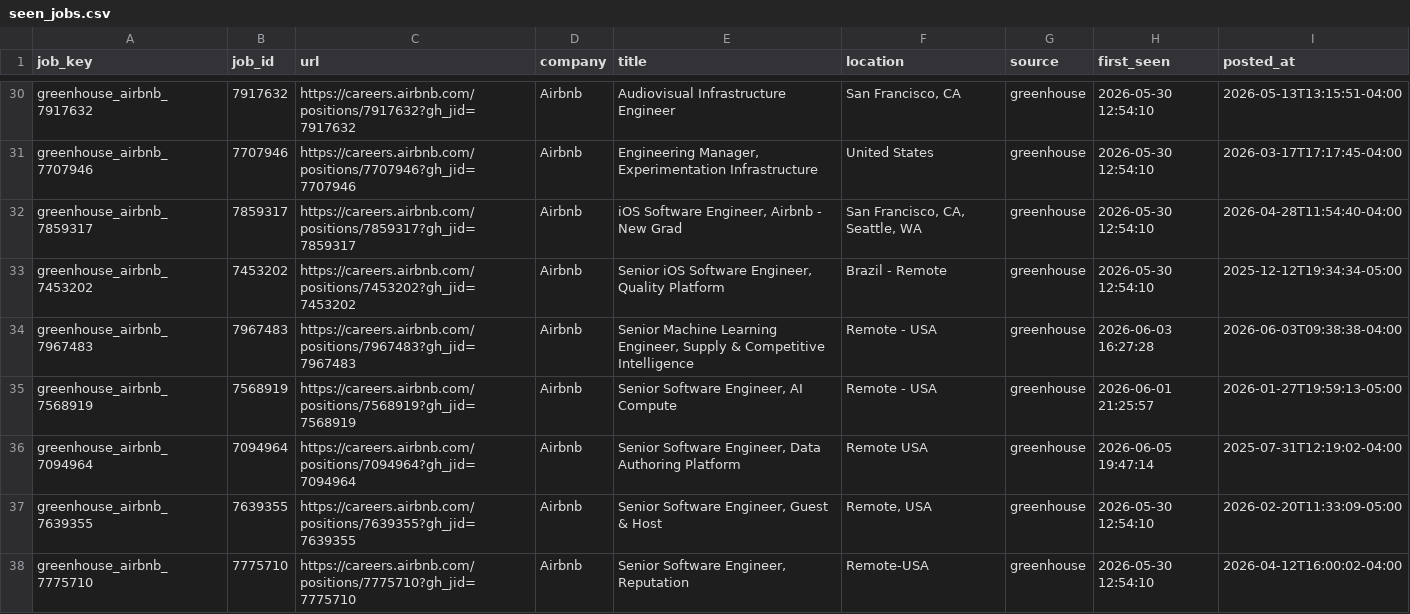
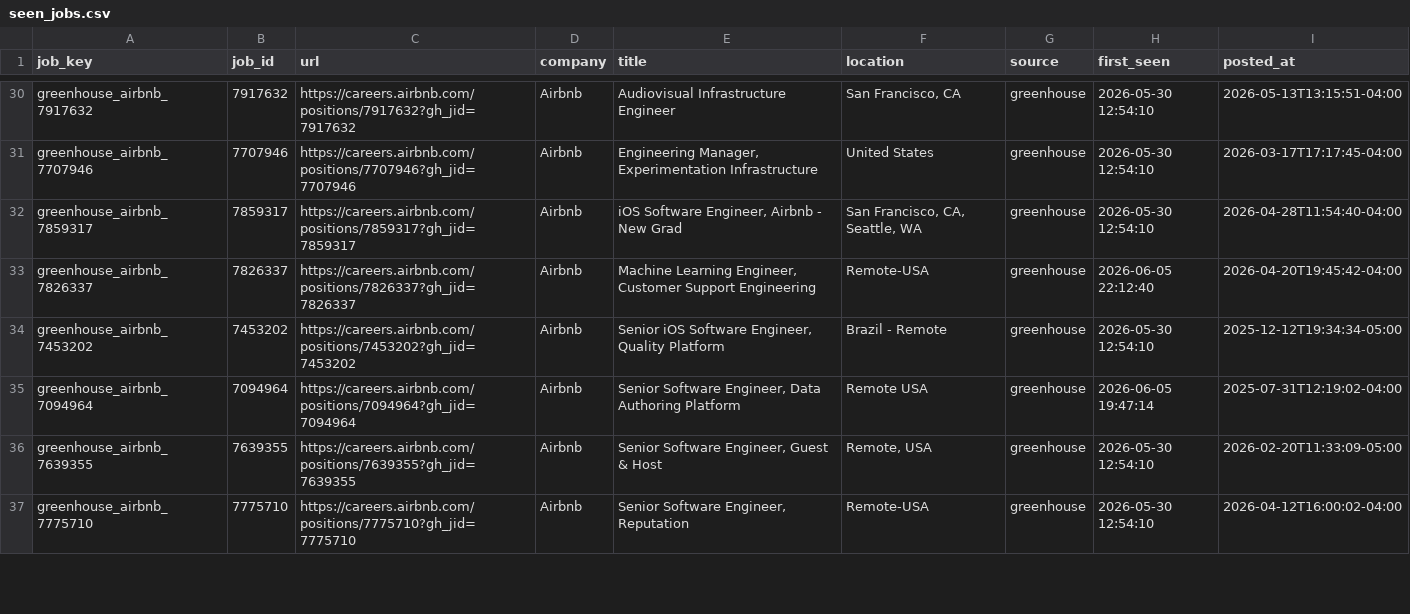
Before and after one commit to RtoNL/job-crawler, a CSV file: data/seen_jobs.csv, drawn as a sheet; only a part is shown, gaps mark what is left out; the diff covers the shown part only.

```diff
--- a/data/seen_jobs.csv
+++ b/data/seen_jobs.csv
@@ -32,5 +32,4 @@ greenhouse_airbnb_7707946,7707946,https://careers.airbnb.com/positions/7707946?g
 greenhouse_airbnb_7859317,7859317,https://careers.airbnb.com/positions/7859317?gh_jid=7859317,Airbnb,"iOS Software Engineer, Airbnb - New Grad","San Francisco, CA, Seattle, WA",greenhouse,2026-05-30 12:54:10,2026-04-28T11:54:40-04:00
+greenhouse_airbnb_7826337,7826337,https://careers.airbnb.com/positions/7826337?gh_jid=7826337,Airbnb,"Machine Learning Engineer, Customer Support Engineering",Remote-USA,greenhouse,2026-06-05 22:12:40,2026-04-20T19:45:42-04:00
 greenhouse_airbnb_7453202,7453202,https://careers.airbnb.com/positions/7453202?gh_jid=7453202,Airbnb,"Senior iOS Software Engineer, Quality Platform",Brazil - Remote,greenhouse,2026-05-30 12:54:10,2025-12-12T19:34:34-05:00
-greenhouse_airbnb_7967483,7967483,https://careers.airbnb.com/positions/7967483?gh_jid=7967483,Airbnb,"Senior Machine Learning Engineer, Supply & Competitive Intelligence",Remote - USA,greenhouse,2026-06-03 16:27:28,2026-06-03T09:38:38-04:00
-greenhouse_airbnb_7568919,7568919,https://careers.airbnb.com/positions/7568919?gh_jid=7568919,Airbnb,"Senior Software Engineer, AI Compute",Remote - USA,greenhouse,2026-06-01 21:25:57,2026-01-27T19:59:13-05:00
 greenhouse_airbnb_7094964,7094964,https://careers.airbnb.com/positions/7094964?gh_jid=7094964,Airbnb,"Senior Software Engineer, Data Authoring Platform",Remote USA,greenhouse,2026-06-05 19:47:14,2025-07-31T12:19:02-04:00
```
Also changed, not shown: 2 added rows, 1 removed row and 37 moved rows elsewhere in this file.
